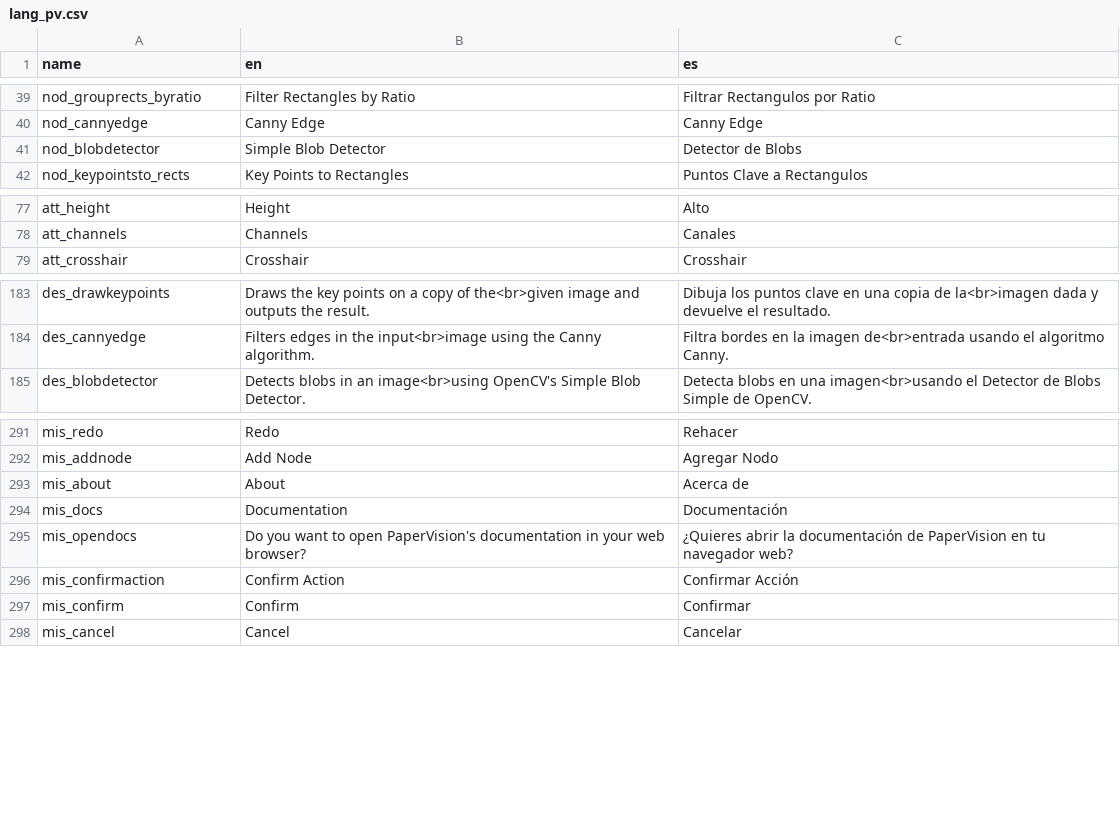
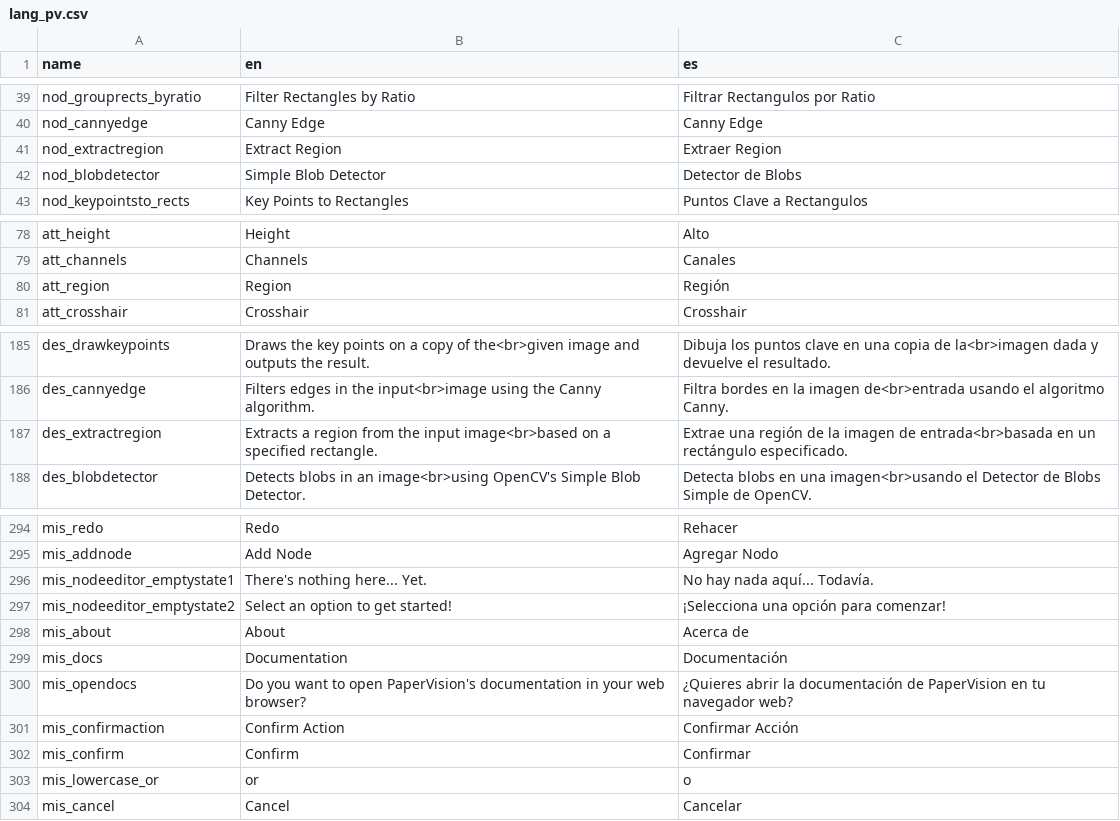
Before and after one commit to deltacv/PaperVision, a CSV file: PaperVision/src/main/resources/lang_pv.csv, drawn as a sheet; only a part is shown, gaps mark what is left out; the diff names each change by its address in the sheet, - before the commit and + after, or states it on an @@ line.

```diff
--- a/PaperVision/src/main/resources/lang_pv.csv
+++ b/PaperVision/src/main/resources/lang_pv.csv
+row 41: nod_extractregion | Extract Region | Extraer Region
+row 80: att_region | Region | Región
+row 187: des_extractregion | Extracts a region from the input image<br>based on a specified rectangle. | Extrae una región de la imagen de entrada<br>basada en un rectángulo especificado.
+row 296: mis_nodeeditor_emptystate1 | There's nothing here... Yet. | No hay nada aquí... Todavía.
+row 297: mis_nodeeditor_emptystate2 | Select an option to get started! | ¡Selecciona una opción para comenzar!
+row 303: mis_lowercase_or | or | o
```
Also changed, not shown: 22 other files.
